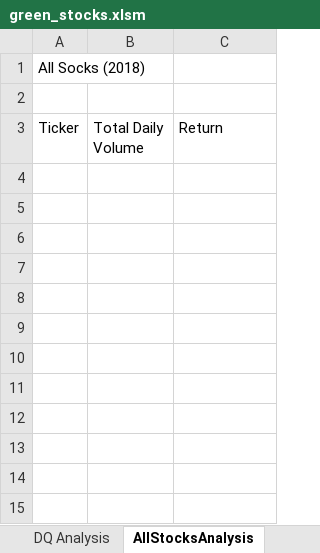
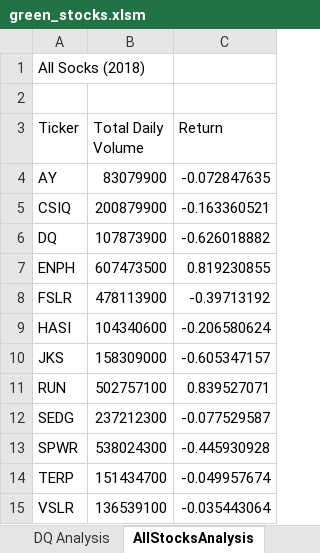
Before and after one commit to AdamSusey/stock-analysis, an Excel workbook: green_stocks.xlsm, sheet AllStocksAnalysis, drawn as a sheet; values as stored, in another font and other column widths than the file's, no borders; the diff names each change by its address in the sheet, - before the commit and + after, or states it on an @@ line.

Commit message:
All stock analysis

```diff
--- a/green_stocks.xlsm (sheet AllStocksAnalysis)
+++ b/green_stocks.xlsm (sheet AllStocksAnalysis)
+row 4: AY | 83079900 | -0.072847635
+row 5: CSIQ | 200879900 | -0.163360521
+row 6: DQ | 107873900 | -0.626018882
+row 7: ENPH | 607473500 | 0.819230855
+row 8: FSLR | 478113900 | -0.39713192
+row 9: HASI | 104340600 | -0.206580624
+row 10: JKS | 158309000 | -0.605347157
+row 11: RUN | 502757100 | 0.839527071
+row 12: SEDG | 237212300 | -0.077529587
+row 13: SPWR | 538024300 | -0.445930928
+row 14: TERP | 151434700 | -0.049957674
+row 15: VSLR | 136539100 | -0.035443064
```
